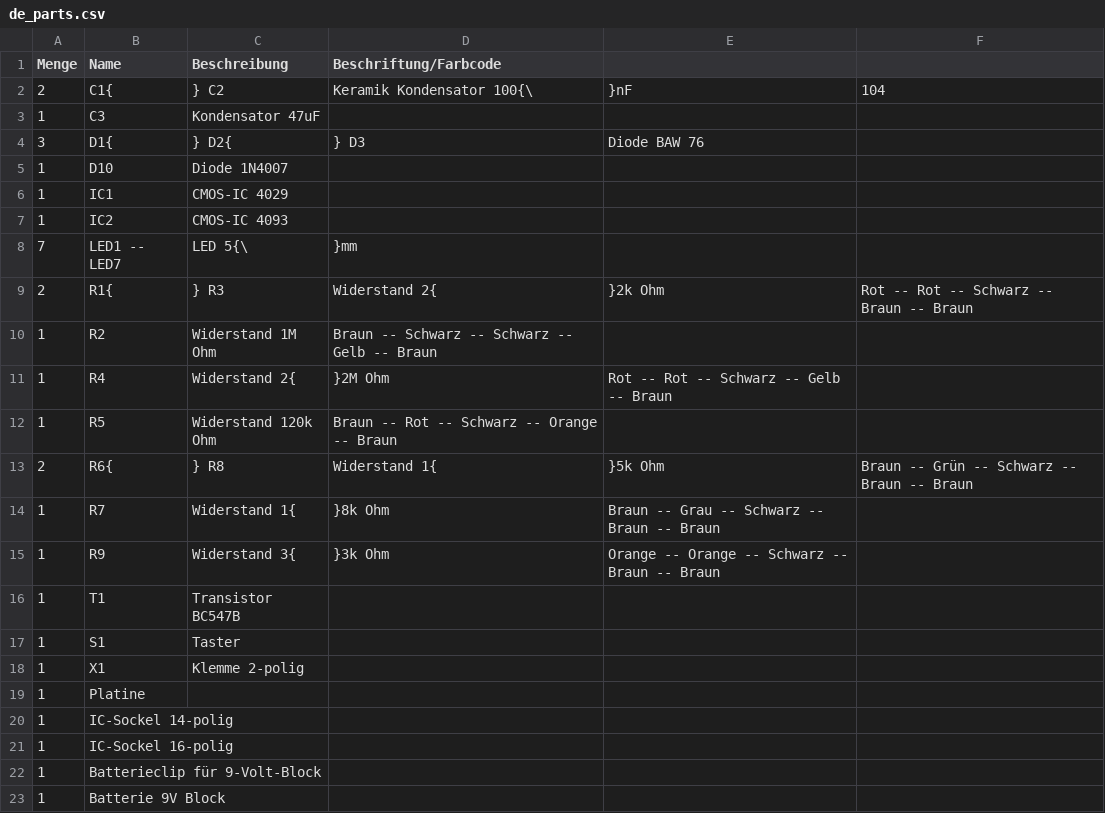
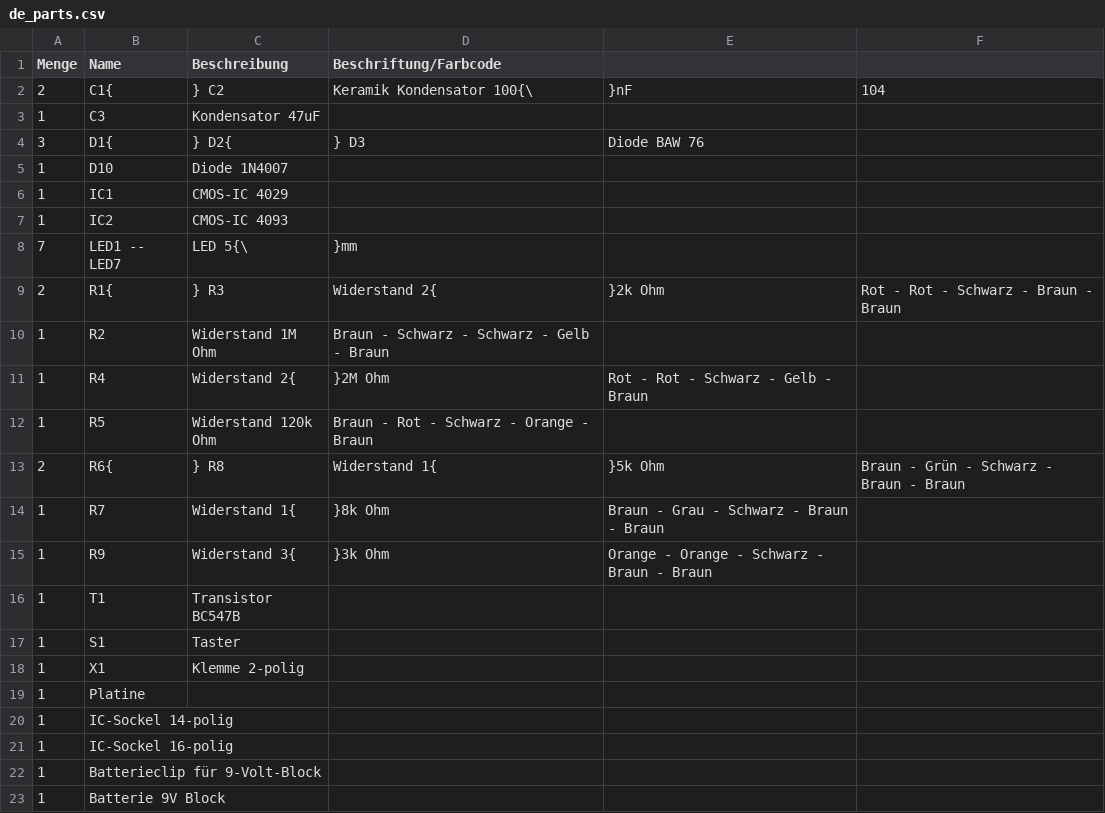
Before and after one commit to Binary-Kitchen/SolderingTutorial, a CSV file: DiceDIP/manual/configuration/de_parts.csv, drawn as a sheet.

```diff
--- a/DiceDIP/manual/configuration/de_parts.csv
+++ b/DiceDIP/manual/configuration/de_parts.csv
@@ -8,9 +8,9 @@ Menge,Name,Beschreibung,Beschriftung/Farbcode
 7,LED1 -- LED7,LED 5{\,}mm,
-2,R1{,} R3,Widerstand 2{,}2k Ohm,Rot -- Rot -- Schwarz -- Braun -- Braun
-1,R2,Widerstand 1M Ohm,Braun -- Schwarz -- Schwarz -- Gelb -- Braun
-1,R4,Widerstand 2{,}2M Ohm,Rot -- Rot -- Schwarz -- Gelb -- Braun
-1,R5,Widerstand 120k Ohm,Braun -- Rot -- Schwarz -- Orange -- Braun
-2,R6{,} R8,Widerstand 1{,}5k Ohm,Braun -- Grün -- Schwarz -- Braun -- Braun
-1,R7,Widerstand 1{,}8k Ohm,Braun -- Grau -- Schwarz -- Braun -- Braun
-1,R9,Widerstand 3{,}3k Ohm,Orange -- Orange -- Schwarz -- Braun -- Braun
+2,R1{,} R3,Widerstand 2{,}2k Ohm,Rot - Rot - Schwarz - Braun - Braun
+1,R2,Widerstand 1M Ohm,Braun - Schwarz - Schwarz - Gelb - Braun
+1,R4,Widerstand 2{,}2M Ohm,Rot - Rot - Schwarz - Gelb - Braun
+1,R5,Widerstand 120k Ohm,Braun - Rot - Schwarz - Orange - Braun
+2,R6{,} R8,Widerstand 1{,}5k Ohm,Braun - Grün - Schwarz - Braun - Braun
+1,R7,Widerstand 1{,}8k Ohm,Braun - Grau - Schwarz - Braun - Braun
+1,R9,Widerstand 3{,}3k Ohm,Orange - Orange - Schwarz - Braun - Braun
 1,T1,Transistor BC547B,
```
Also changed, not shown: 3 other files.
